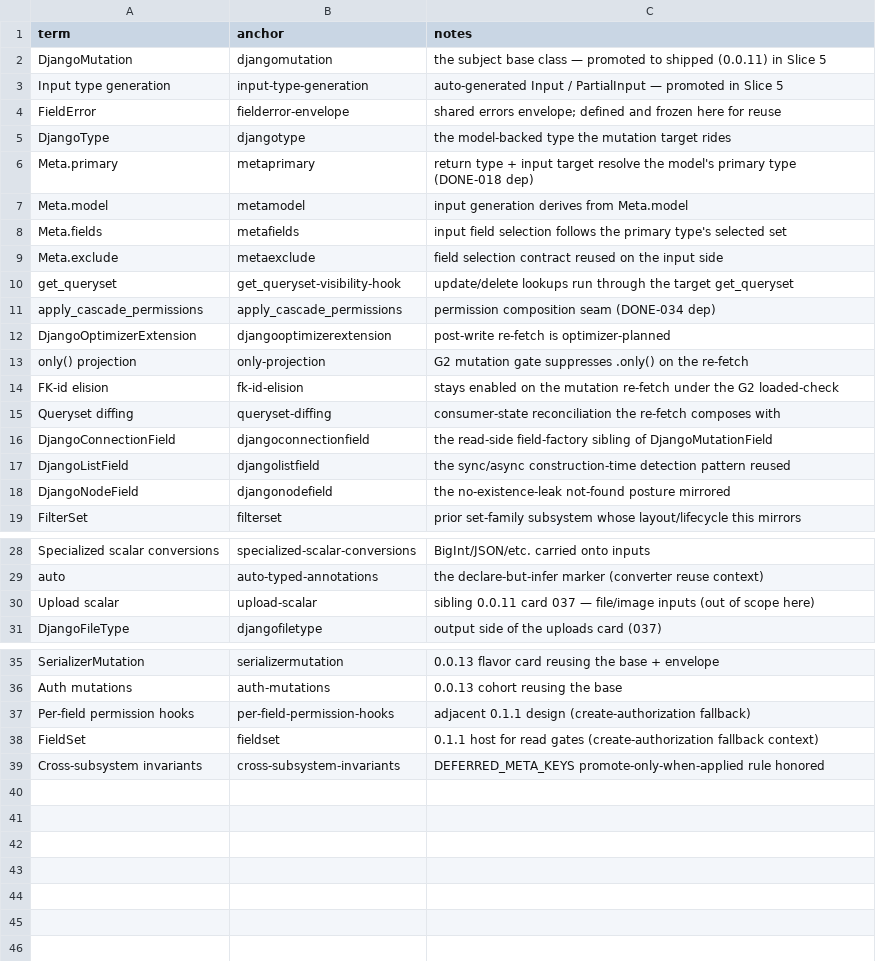
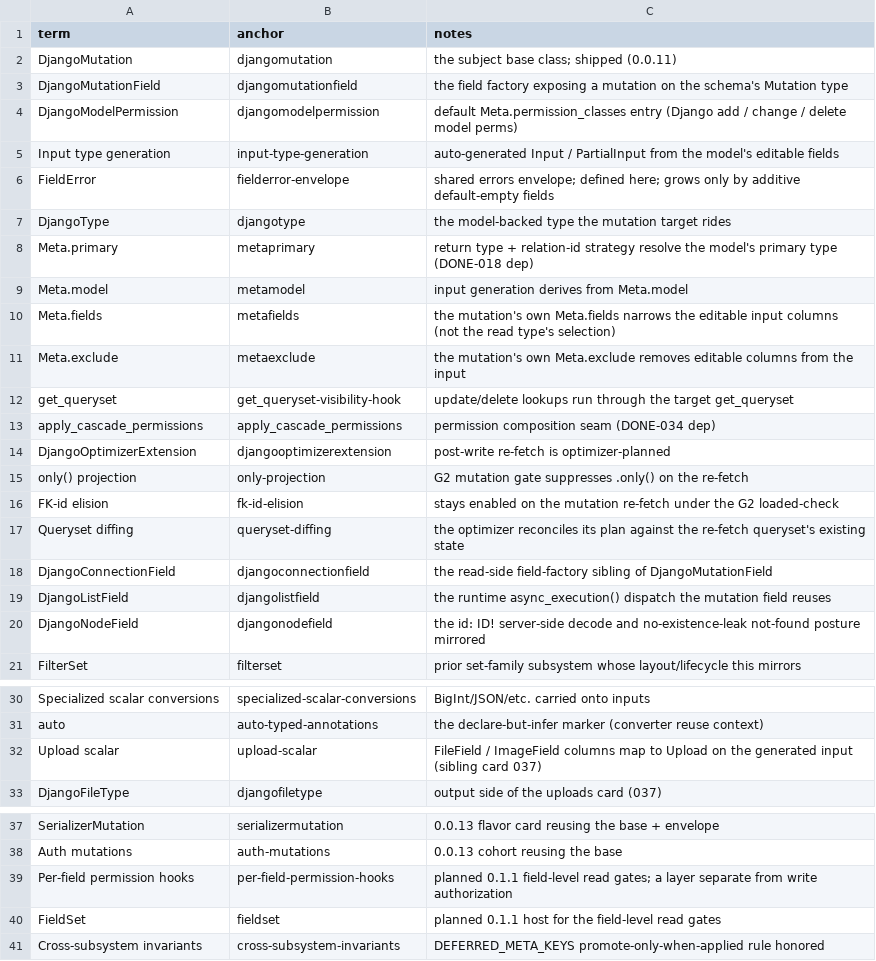
Before and after one commit to unaxy/django-strawberry-framework, a CSV file: docs/SPECS/appx/spec-036-mutations-0_0_11-terms.csv, drawn as a sheet; only a part is shown, gaps mark what is left out.

```diff
--- a/docs/SPECS/appx/spec-036-mutations-0_0_11-terms.csv
+++ b/docs/SPECS/appx/spec-036-mutations-0_0_11-terms.csv
@@ -1,10 +1,12 @@
 term,anchor,notes
-DjangoMutation,djangomutation,the subject base class — promoted to shipped (0.0.11) in Slice 5
-Input type generation,input-type-generation,auto-generated Input / PartialInput — promoted in Slice 5
-FieldError,fielderror-envelope,shared errors envelope; defined and frozen here for reuse
+DjangoMutation,djangomutation,the subject base class; shipped (0.0.11)
+DjangoMutationField,djangomutationfield,the field factory exposing a mutation on the schema's Mutation type
+DjangoModelPermission,djangomodelpermission,default Meta.permission_classes entry (Django add / change / delete model perms)
+Input type generation,input-type-generation,auto-generated Input / PartialInput from the model's editable fields
+FieldError,fielderror-envelope,shared errors envelope; defined here; grows only by additive default-empty fields
 DjangoType,djangotype,the model-backed type the mutation target rides
-Meta.primary,metaprimary,return type + input target resolve the model's primary type (DONE-018 dep)
+Meta.primary,metaprimary,return type + relation-id strategy resolve the model's primary type (DONE-018 dep)
 Meta.model,metamodel,input generation derives from Meta.model
-Meta.fields,metafields,input field selection follows the primary type's selected set
-Meta.exclude,metaexclude,field selection contract reused on the input side
+Meta.fields,metafields,the mutation's own Meta.fields narrows the editable input columns (not the read type's selection)
+Meta.exclude,metaexclude,the mutation's own Meta.exclude removes editable columns from the input
 get_queryset,get_queryset-visibility-hook,update/delete lookups run through the target get_queryset
@@ -14,6 +16,6 @@ only() projection,only-projection,G2 mutation gate suppresses .only() on the re-
 FK-id elision,fk-id-elision,stays enabled on the mutation re-fetch under the G2 loaded-check
-Queryset diffing,queryset-diffing,consumer-state reconciliation the re-fetch composes with
+Queryset diffing,queryset-diffing,the optimizer reconciles its plan against the re-fetch queryset's existing state
 DjangoConnectionField,djangoconnectionfield,the read-side field-factory sibling of DjangoMutationField
-DjangoListField,djangolistfield,the sync/async construction-time detection pattern reused
-DjangoNodeField,djangonodefield,the no-existence-leak not-found posture mirrored
+DjangoListField,djangolistfield,the runtime async_execution() dispatch the mutation field reuses
+DjangoNodeField,djangonodefield,the id: ID! server-side decode and no-existence-leak not-found posture mirrored
 FilterSet,filterset,prior set-family subsystem whose layout/lifecycle this mirrors
@@ -29,3 +31,3 @@ Specialized scalar conversions,specialized-scalar-conversions,BigInt/JSON/etc. c
 auto,auto-typed-annotations,the declare-but-infer marker (converter reuse context)
-Upload scalar,upload-scalar,sibling 0.0.11 card 037 — file/image inputs (out of scope here)
+Upload scalar,upload-scalar,FileField / ImageField columns map to Upload on the generated input (sibling card 037)
 DjangoFileType,djangofiletype,output side of the uploads card (037)
@@ -36,4 +38,4 @@ SerializerMutation,serializermutation,0.0.13 flavor card reusing the base + enve
 Auth mutations,auth-mutations,0.0.13 cohort reusing the base
-Per-field permission hooks,per-field-permission-hooks,adjacent 0.1.1 design (create-authorization fallback)
-FieldSet,fieldset,0.1.1 host for read gates (create-authorization fallback context)
+Per-field permission hooks,per-field-permission-hooks,planned 0.1.1 field-level read gates; a layer separate from write authorization
+FieldSet,fieldset,planned 0.1.1 host for the field-level read gates
 Cross-subsystem invariants,cross-subsystem-invariants,DEFERRED_META_KEYS promote-only-when-applied rule honored
```
Also changed, not shown: docs/SPECS/appx/spec-009-rich_schema_architecture-0_0_4-terms.csv, docs/SPECS/appx/spec-010-foundation-0_0_4-terms.csv, 42 other files.
